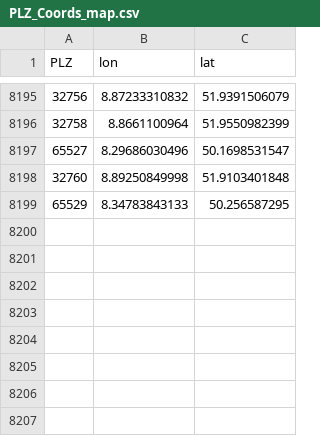
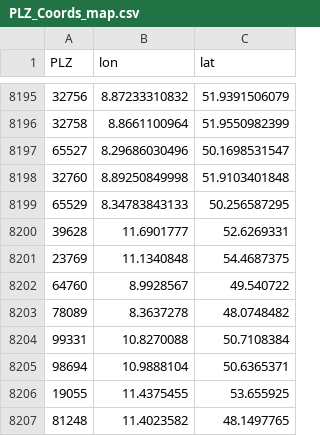
Before and after one commit to PyPSA/powerplantmatching, a CSV file: powerplantmatching/package_data/PLZ_Coords_map.csv, drawn as a sheet; only a part is shown, gaps mark what is left out.

Commit message:
update MASTR data processing

```diff
--- a/powerplantmatching/package_data/PLZ_Coords_map.csv
+++ b/powerplantmatching/package_data/PLZ_Coords_map.csv
@@ -8199 +8199,9 @@ PLZ,lon,lat
 65529,8.34783843133,50.256587295
+39628,11.6901777,52.6269331
+23769,11.1340848,54.4687375
+64760,8.9928567,49.540722
+78089,8.3637278,48.0748482
+99331,10.8270088,50.7108384
+98694,10.9888104,50.6365371
+19055,11.4375455,53.655925
+81248,11.4023582,48.1497765
```
Also changed, not shown: 2 other files.
